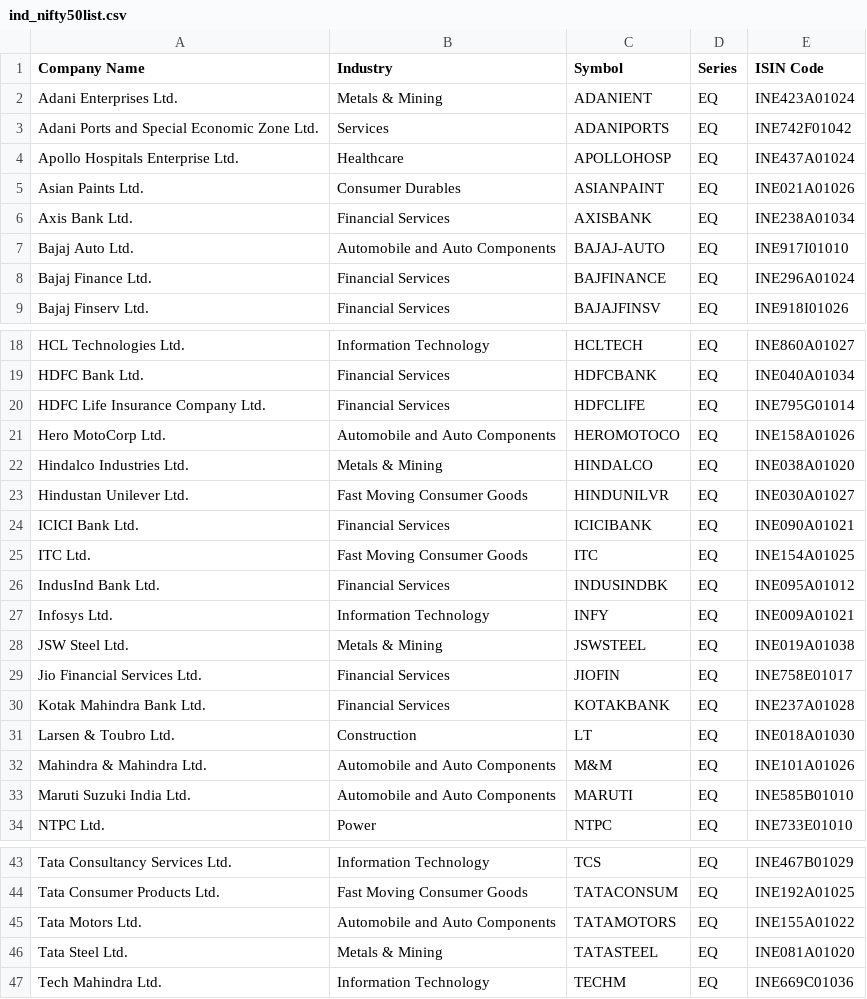
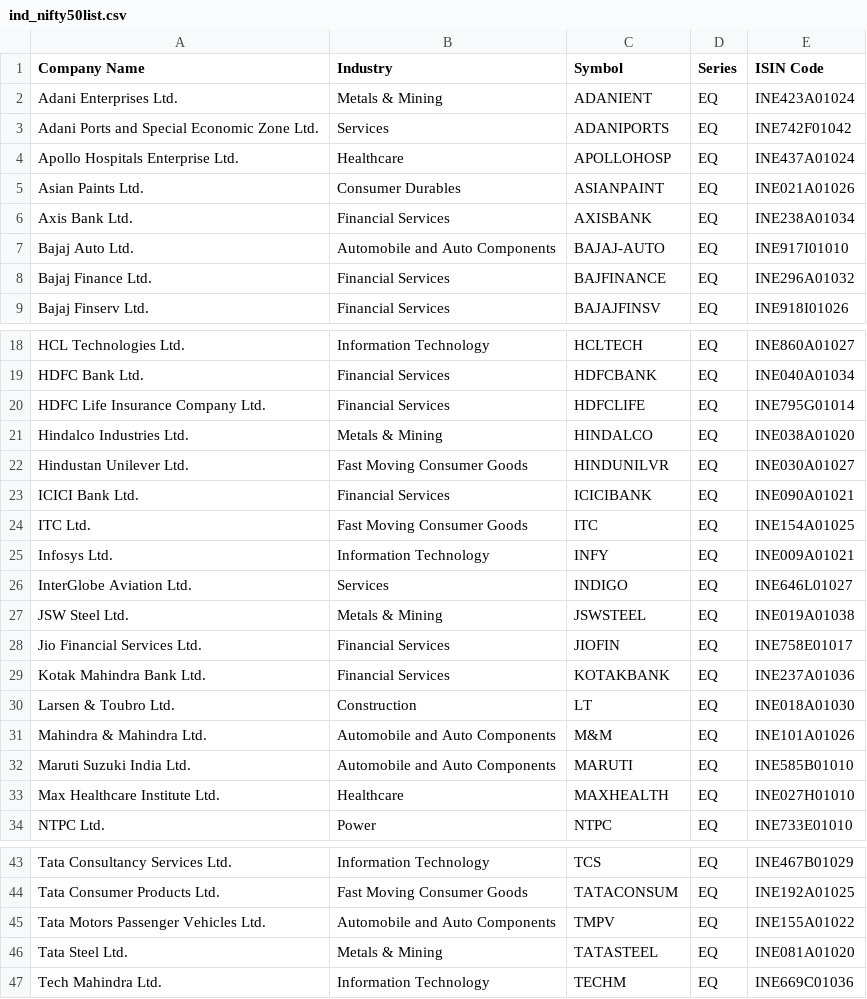
Before and after one commit to royr2/datasets, a CSV file: ind_nifty50list.csv, drawn as a sheet; only a part is shown, gaps mark what is left out.

Commit message:
Update ind_nifty50list.csv
Updated NIFTY 50 List

```diff
--- a/ind_nifty50list.csv
+++ b/ind_nifty50list.csv
@@ -7,3 +7,3 @@ Axis Bank Ltd.,Financial Services,AXISBANK,EQ,INE238A01034
 Bajaj Auto Ltd.,Automobile and Auto Components,BAJAJ-AUTO,EQ,INE917I01010
-Bajaj Finance Ltd.,Financial Services,BAJFINANCE,EQ,INE296A01024
+Bajaj Finance Ltd.,Financial Services,BAJFINANCE,EQ,INE296A01032
 Bajaj Finserv Ltd.,Financial Services,BAJAJFINSV,EQ,INE918I01026
@@ -20,3 +20,2 @@ HDFC Bank Ltd.,Financial Services,HDFCBANK,EQ,INE040A01034
 HDFC Life Insurance Company Ltd.,Financial Services,HDFCLIFE,EQ,INE795G01014
-Hero MotoCorp Ltd.,Automobile and Auto Components,HEROMOTOCO,EQ,INE158A01026
 Hindalco Industries Ltd.,Metals & Mining,HINDALCO,EQ,INE038A01020
@@ -25,7 +24,7 @@ ICICI Bank Ltd.,Financial Services,ICICIBANK,EQ,INE090A01021
 ITC Ltd.,Fast Moving Consumer Goods,ITC,EQ,INE154A01025
-IndusInd Bank Ltd.,Financial Services,INDUSINDBK,EQ,INE095A01012
 Infosys Ltd.,Information Technology,INFY,EQ,INE009A01021
+InterGlobe Aviation Ltd.,Services,INDIGO,EQ,INE646L01027
 JSW Steel Ltd.,Metals & Mining,JSWSTEEL,EQ,INE019A01038
 Jio Financial Services Ltd.,Financial Services,JIOFIN,EQ,INE758E01017
-Kotak Mahindra Bank Ltd.,Financial Services,KOTAKBANK,EQ,INE237A01028
+Kotak Mahindra Bank Ltd.,Financial Services,KOTAKBANK,EQ,INE237A01036
 Larsen & Toubro Ltd.,Construction,LT,EQ,INE018A01030
@@ -33,2 +32,3 @@ Mahindra & Mahindra Ltd.,Automobile and Auto Components,M&M,EQ,INE101A01026
 Maruti Suzuki India Ltd.,Automobile and Auto Components,MARUTI,EQ,INE585B01010
+Max Healthcare Institute Ltd.,Healthcare,MAXHEALTH,EQ,INE027H01010
 NTPC Ltd.,Power,NTPC,EQ,INE733E01010
@@ -44,3 +44,3 @@ Tata Consultancy Services Ltd.,Information Technology,TCS,EQ,INE467B01029
 Tata Consumer Products Ltd.,Fast Moving Consumer Goods,TATACONSUM,EQ,INE192A01025
-Tata Motors Ltd.,Automobile and Auto Components,TATAMOTORS,EQ,INE155A01022
+Tata Motors Passenger Vehicles Ltd.,Automobile and Auto Components,TMPV,EQ,INE155A01022
 Tata Steel Ltd.,Metals & Mining,TATASTEEL,EQ,INE081A01020
```
